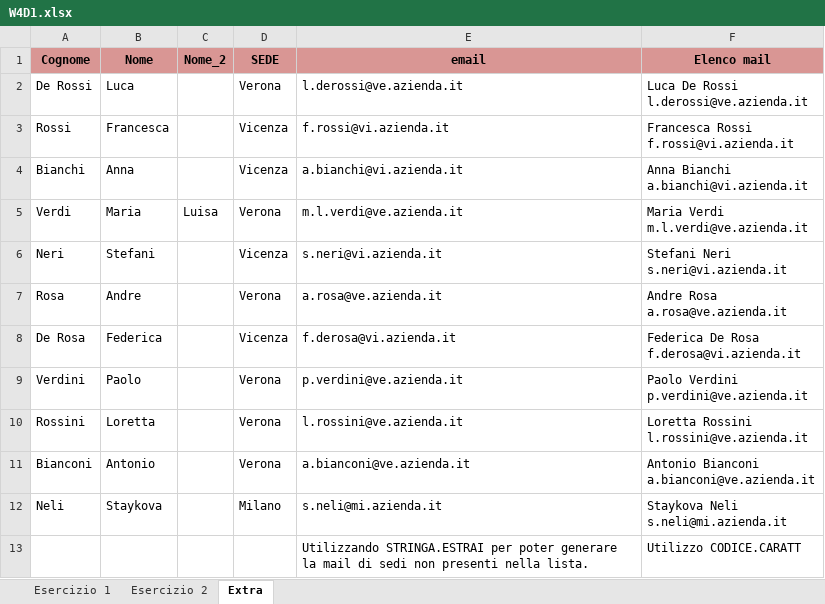
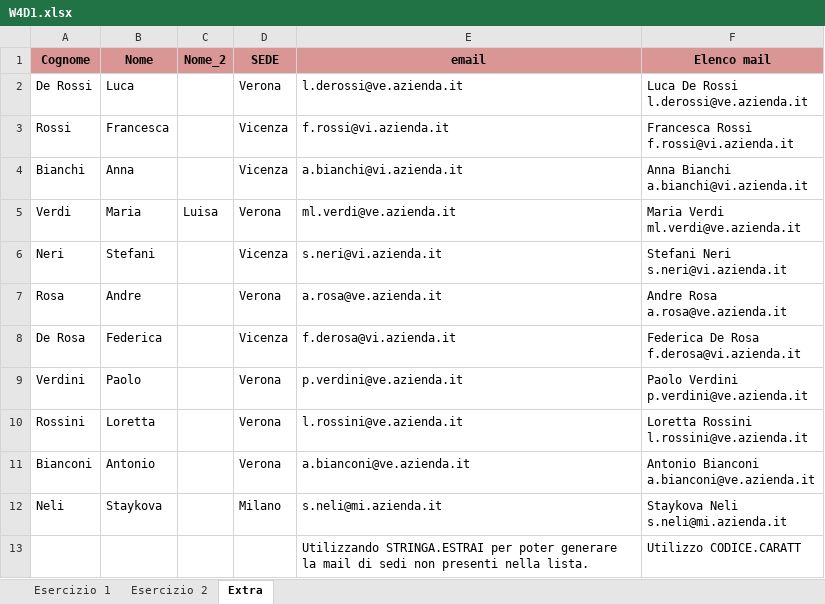
Before and after one commit to nstaykova/Epicode, an Excel workbook: Week4/W4D1.xlsx, sheet Extra, drawn as a sheet; values as stored, in another font and other column widths than the file's, no borders; ↵ is a line break in a cell; the diff names each change by its address in the sheet, - before the commit and + after, or states it on an @@ line.

Commit message:
Update W4D1.xlsx

```diff
--- a/Week4/W4D1.xlsx (sheet Extra)
+++ b/Week4/W4D1.xlsx (sheet Extra)
-E5 (email): m.l.verdi@ve.azienda.it
+E5 (email): ml.verdi@ve.azienda.it
-F5 (Elenco mail): Maria Verdi ↵ m.l.verdi@ve.azienda.it
+F5 (Elenco mail): Maria Verdi ↵ ml.verdi@ve.azienda.it
```
Also changed, not shown: sheet Esercizio 1.
